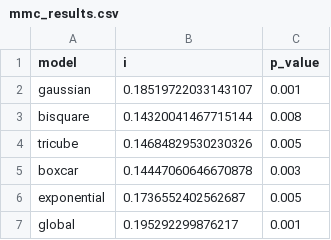
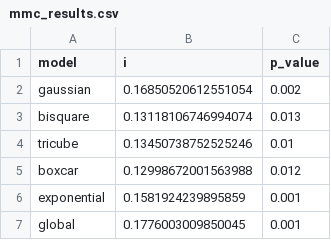
Before and after one commit to pabsantos/be_speeding, a CSV file: data/output/04/mmc_results.csv, drawn as a sheet.

```diff
--- a/data/output/04/mmc_results.csv
+++ b/data/output/04/mmc_results.csv
@@ -1,7 +1,7 @@
 model,i,p_value
-gaussian,0.18519722033143107,0.001
-bisquare,0.14320041467715144,0.008
-tricube,0.14684829530230326,0.005
-boxcar,0.14447060646670878,0.003
-exponential,0.1736552402562687,0.005
-global,0.195292299876217,0.001
+gaussian,0.16850520612551054,0.002
+bisquare,0.13118106746994074,0.013
+tricube,0.13450738752525246,0.01
+boxcar,0.12998672001563988,0.012
+exponential,0.1581924239895859,0.001
+global,0.1776003009850045,0.001
```
Also changed, not shown: data/output/01/nds_results.csv, data/output/04/taz_global_summary.csv, 47 other files.
